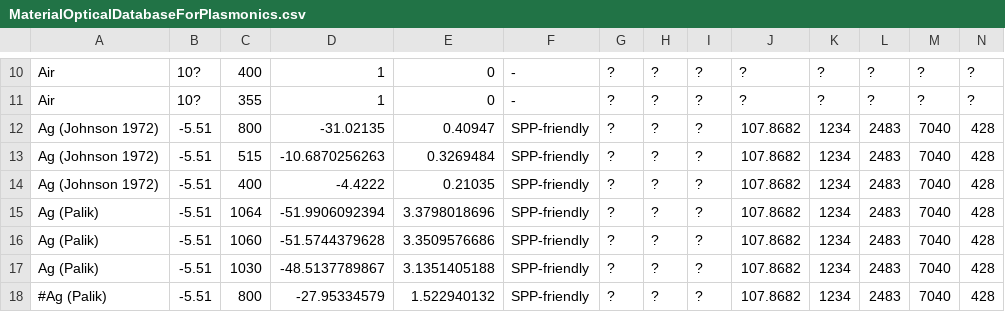
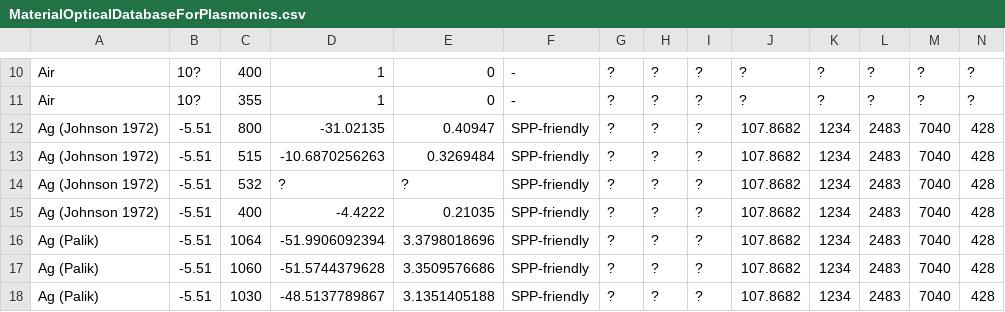
Before and after one commit to tjyderrien/spp-extended-theory, a CSV file: SimpleSPP/MaterialOpticalDatabaseForPlasmonics.csv, drawn as a sheet; only a part is shown, gaps mark what is left out; the shorter side is filled out with more unchanged rows.

Commit message:
Added 1 new wavelength in multi-materials  database.

```diff
--- a/SimpleSPP/MaterialOpticalDatabaseForPlasmonics.csv
+++ b/SimpleSPP/MaterialOpticalDatabaseForPlasmonics.csv
@@ -13,2 +13,3 @@ Ag (Johnson 1972)	-5.51	800	-31.02135	0.40947	SPP-friendly	?	?	?	107.8682	1234	2
 Ag (Johnson 1972)	-5.51	515	-10.6870256263	0.3269484	SPP-friendly	?	?	?	107.8682	1234	2483	7040	428
+Ag (Johnson 1972)	-5.51	532	?	?	SPP-friendly	?	?	?	107.8682	1234	2483	7040	428
 Ag (Johnson 1972)	-5.51	400	-4.4222	0.21035	SPP-friendly	?	?	?	107.8682	1234	2483	7040	428
```
